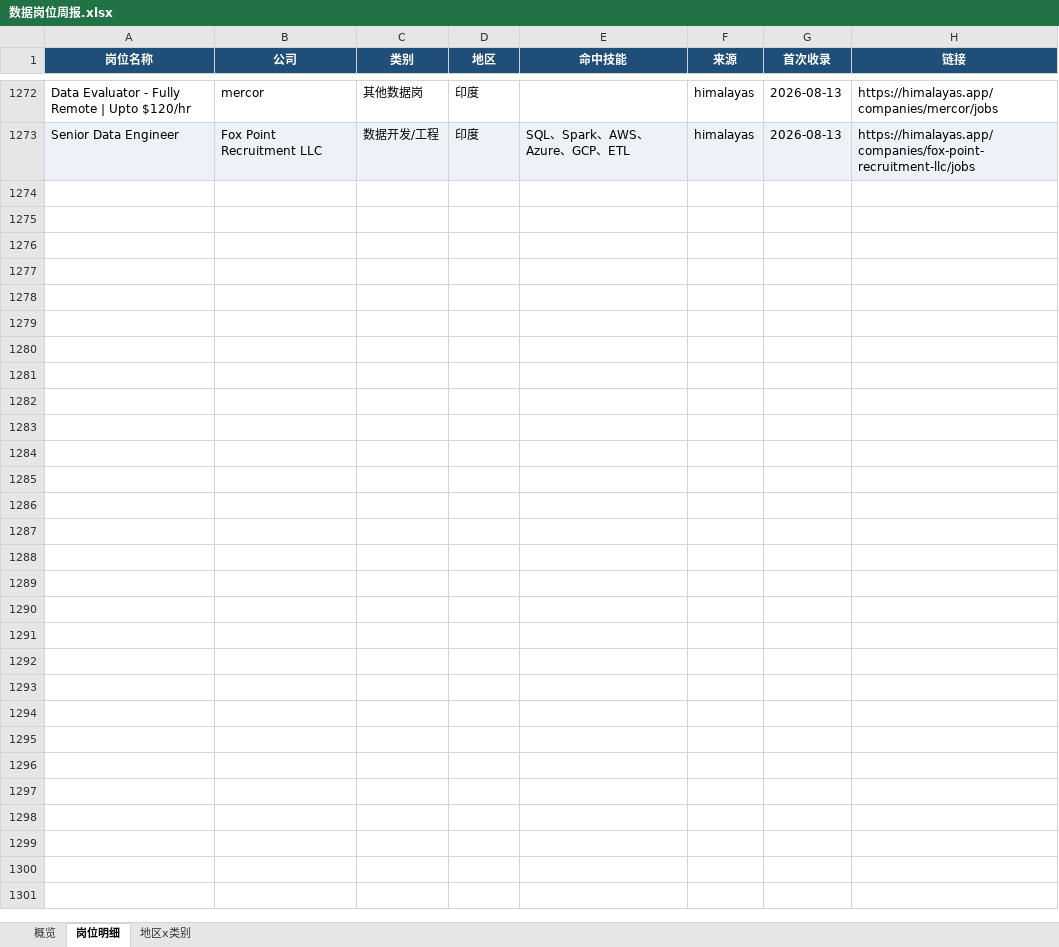
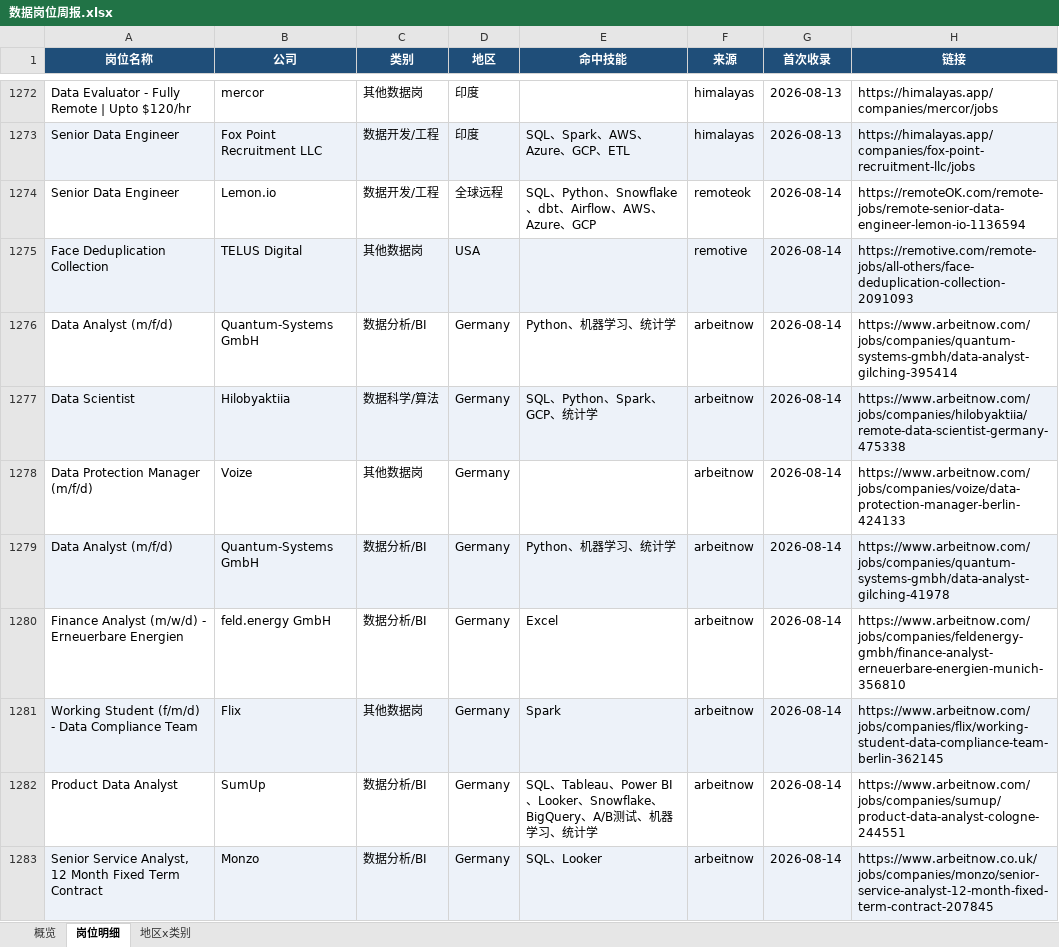
Before and after one commit to EGG-ZERO/da-job-radar, an Excel workbook: reports/数据岗位周报.xlsx, sheet 岗位明细, drawn as a sheet; only a part is shown, gaps mark what is left out; values as stored, in another font and other column widths than the file's, no borders; the diff covers the shown part only; the diff names each change by its address in the sheet, - before the commit and + after, or states it on an @@ line.

```diff
--- a/reports/数据岗位周报.xlsx (sheet 岗位明细)
+++ b/reports/数据岗位周报.xlsx (sheet 岗位明细)
+row 1274: Senior Data Engineer | Lemon.io | 数据开发/工程 | 全球远程 | SQL、Python、Snowflake、dbt、Airflow、AWS、Azure、GCP | remoteok | 2026-08-14 | https://remoteOK.com/remote-jobs/remote-senior-data-engineer-lemon-io-1136594
+row 1275: Face Deduplication Collection | TELUS Digital | 其他数据岗 | USA |  | remotive | 2026-08-14 | https://remotive.com/remote-jobs/all-others/face-deduplication-collection-2091093
+row 1276: Data Analyst (m/f/d) | Quantum-Systems GmbH | 数据分析/BI | Germany | Python、机器学习、统计学 | arbeitnow | 2026-08-14 | https://www.arbeitnow.com/jobs/companies/quantum-systems-gmbh/data-analyst-gilching-395414
+row 1277: Data Scientist | Hilobyaktiia | 数据科学/算法 | Germany | SQL、Python、Spark、GCP、统计学 | arbeitnow | 2026-08-14 | https://www.arbeitnow.com/jobs/companies/hilobyaktiia/remote-data-scientist-germany-475338
+row 1278: Data Protection Manager (m/f/d) | Voize | 其他数据岗 | Germany |  | arbeitnow | 2026-08-14 | https://www.arbeitnow.com/jobs/companies/voize/data-protection-manager-berlin-424133
+row 1279: Data Analyst (m/f/d) | Quantum-Systems GmbH | 数据分析/BI | Germany | Python、机器学习、统计学 | arbeitnow | 2026-08-14 | https://www.arbeitnow.com/jobs/companies/quantum-systems-gmbh/data-analyst-gilching-41978
+row 1280: Finance Analyst (m/w/d) - Erneuerbare Energien | feld.energy GmbH | 数据分析/BI | Germany | Excel | arbeitnow | 2026-08-14 | https://www.arbeitnow.com/jobs/companies/feldenergy-gmbh/finance-analyst-erneuerbare-energien-munich-356810
+row 1281: Working Student (f/m/d) - Data Compliance Team | Flix | 其他数据岗 | Germany | Spark | arbeitnow | 2026-08-14 | https://www.arbeitnow.com/jobs/companies/flix/working-student-data-compliance-team-berlin-362145
+row 1282: Product Data Analyst | SumUp | 数据分析/BI | Germany | SQL、Tableau、Power BI、Looker、Snowflake、BigQuery、A/B测试、机器学习、统计学 | arbeitnow | 2026-08-14 | https://www.arbeitnow.com/jobs/companies/sumup/product-data-analyst-cologne-244551
+row 1283: Senior Service Analyst, 12 Month Fixed Term Contract | Monzo | 数据分析/BI | Germany | SQL、Looker | arbeitnow | 2026-08-14 | https://www.arbeitnow.co.uk/jobs/companies/monzo/senior-service-analyst-12-month-fixed-term-contract-207845
```
Also changed, not shown: 36 added rows elsewhere in this sheet, sheet 概览, sheet 地区x类别, 5 other files.
